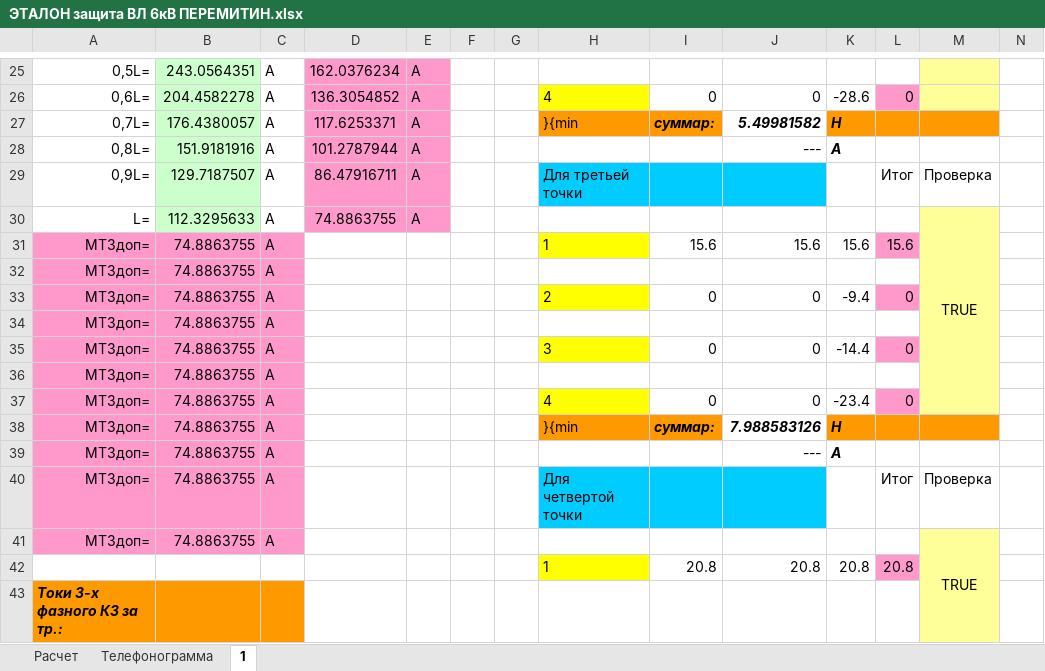
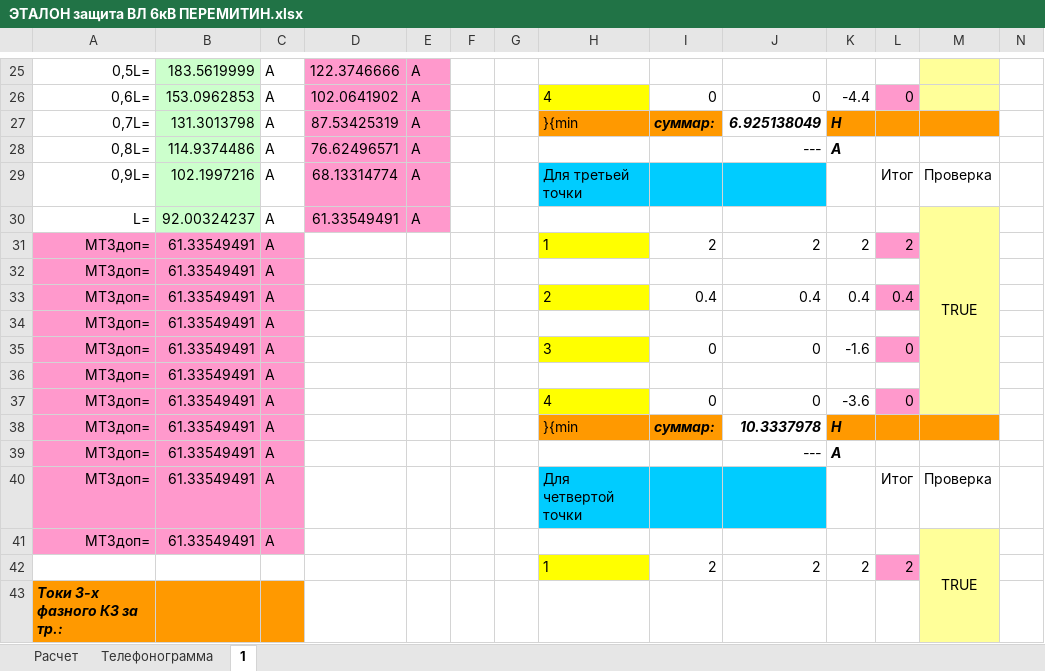
Before and after one commit to Pooshkinlive/RelayProtection, an Excel workbook: data/input/ЭТАЛОН защита ВЛ 6кВ ПЕРЕМИТИН.xlsx, sheet 1, drawn as a sheet; only a part is shown, gaps mark what is left out; values as stored, in another font and other column widths than the file's, no borders; removed rows and columns are numbered as before the commit, all else as after; rows hold the shown columns only; the diff covers the shown part only; the diff names each change by its address in the sheet, - before the commit and + after, or states it on an @@ line.

```diff
--- a/data/input/ЭТАЛОН защита ВЛ 6кВ ПЕРЕМИТИН.xlsx (sheet 1)
+++ b/data/input/ЭТАЛОН защита ВЛ 6кВ ПЕРЕМИТИН.xlsx (sheet 1)
-B25: 243.0564351
+B25: 183.5619999
-D25: 162.0376234
+D25: 122.3746666
-B26: 204.4582278
+B26: 153.0962853
-D26: 136.3054852
+D26: 102.0641902
-K26: -28.6
+K26: -4.4
-B27: 176.4380057
+B27: 131.3013798
-D27: 117.6253371
+D27: 87.53425319
-J27: 5.49981582
+J27: 6.925138049
-B28: 151.9181916
+B28: 114.9374486
-D28: 101.2787944
+D28: 76.62496571
-B29: 129.7187507
+B29: 102.1997216
-D29: 86.47916711
+D29: 68.13314774
-B30: 112.3295633
+B30: 92.00324237
-D30: 74.8863755
+D30: 61.33549491
-B31:B41: 74.8863755
+B31:B41: 61.33549491
-I31: 15.6
+I31: 2
-J31: 15.6
+J31: 2
-K31: 15.6
+K31: 2
-L31: 15.6
+L31: 2
-I33: 0
+I33: 0.4
-J33: 0
+J33: 0.4
-K33: -9.4
+K33: 0.4
-L33: 0
+L33: 0.4
-K35: -14.4
+K35: -1.6
-K37: -23.4
+K37: -3.6
-J38: 7.988583126
+J38: 10.3337978
-row 42:  |  |  |  |  |  |  | 1 | 20.8 | 20.8 | 20.8 | 20.8
+row 42:  |  |  |  |  |  |  | 1 | 2 | 2 | 2 | 2
```
Also changed, not shown: 16 added rows, 16 removed rows and 422 edited cells elsewhere in this sheet, sheet Расчет, sheet Телефонограмма, charts or pictures, 9 other files.
